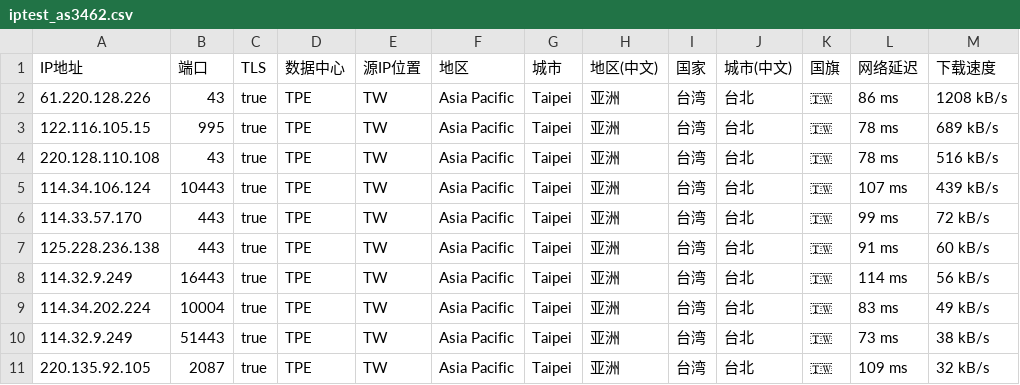
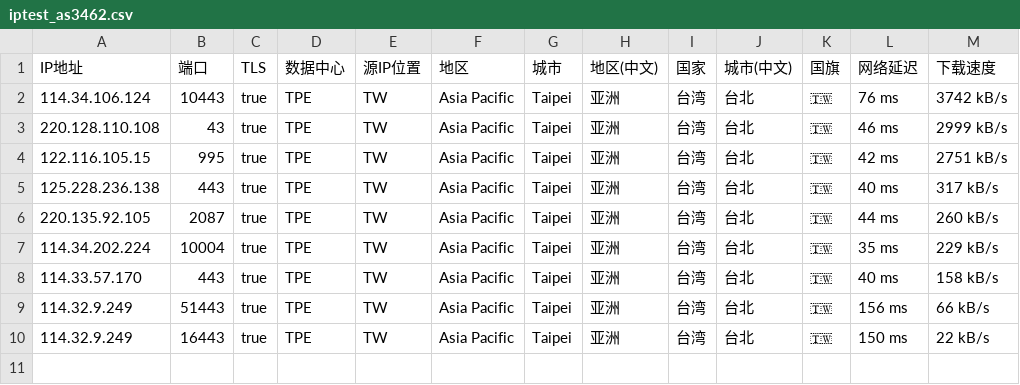
Before and after one commit to laityts/iptest, a CSV file: as3462/iptest_as3462.csv, drawn as a sheet.

```diff
--- a/as3462/iptest_as3462.csv
+++ b/as3462/iptest_as3462.csv
@@ -1,11 +1,10 @@
 IP地址,端口,TLS,数据中心,源IP位置,地区,城市,地区(中文),国家,城市(中文),国旗,网络延迟,下载速度
-61.220.128.226,43,true,TPE,TW,Asia Pacific,Taipei,亚洲,台湾,台北,🇹🇼,86 ms,1208 kB/s
-122.116.105.15,995,true,TPE,TW,Asia Pacific,Taipei,亚洲,台湾,台北,🇹🇼,78 ms,689 kB/s
-220.128.110.108,43,true,TPE,TW,Asia Pacific,Taipei,亚洲,台湾,台北,🇹🇼,78 ms,516 kB/s
-114.34.106.124,10443,true,TPE,TW,Asia Pacific,Taipei,亚洲,台湾,台北,🇹🇼,107 ms,439 kB/s
-114.33.57.170,443,true,TPE,TW,Asia Pacific,Taipei,亚洲,台湾,台北,🇹🇼,99 ms,72 kB/s
-125.228.236.138,443,true,TPE,TW,Asia Pacific,Taipei,亚洲,台湾,台北,🇹🇼,91 ms,60 kB/s
-114.32.9.249,16443,true,TPE,TW,Asia Pacific,Taipei,亚洲,台湾,台北,🇹🇼,114 ms,56 kB/s
-114.34.202.224,10004,true,TPE,TW,Asia Pacific,Taipei,亚洲,台湾,台北,🇹🇼,83 ms,49 kB/s
-114.32.9.249,51443,true,TPE,TW,Asia Pacific,Taipei,亚洲,台湾,台北,🇹🇼,73 ms,38 kB/s
-220.135.92.105,2087,true,TPE,TW,Asia Pacific,Taipei,亚洲,台湾,台北,🇹🇼,109 ms,32 kB/s
+114.34.106.124,10443,true,TPE,TW,Asia Pacific,Taipei,亚洲,台湾,台北,🇹🇼,76 ms,3742 kB/s
+220.128.110.108,43,true,TPE,TW,Asia Pacific,Taipei,亚洲,台湾,台北,🇹🇼,46 ms,2999 kB/s
+122.116.105.15,995,true,TPE,TW,Asia Pacific,Taipei,亚洲,台湾,台北,🇹🇼,42 ms,2751 kB/s
+125.228.236.138,443,true,TPE,TW,Asia Pacific,Taipei,亚洲,台湾,台北,🇹🇼,40 ms,317 kB/s
+220.135.92.105,2087,true,TPE,TW,Asia Pacific,Taipei,亚洲,台湾,台北,🇹🇼,44 ms,260 kB/s
+114.34.202.224,10004,true,TPE,TW,Asia Pacific,Taipei,亚洲,台湾,台北,🇹🇼,35 ms,229 kB/s
+114.33.57.170,443,true,TPE,TW,Asia Pacific,Taipei,亚洲,台湾,台北,🇹🇼,40 ms,158 kB/s
+114.32.9.249,51443,true,TPE,TW,Asia Pacific,Taipei,亚洲,台湾,台北,🇹🇼,156 ms,66 kB/s
+114.32.9.249,16443,true,TPE,TW,Asia Pacific,Taipei,亚洲,台湾,台北,🇹🇼,150 ms,22 kB/s
```
Also changed, not shown: 5 other files.
